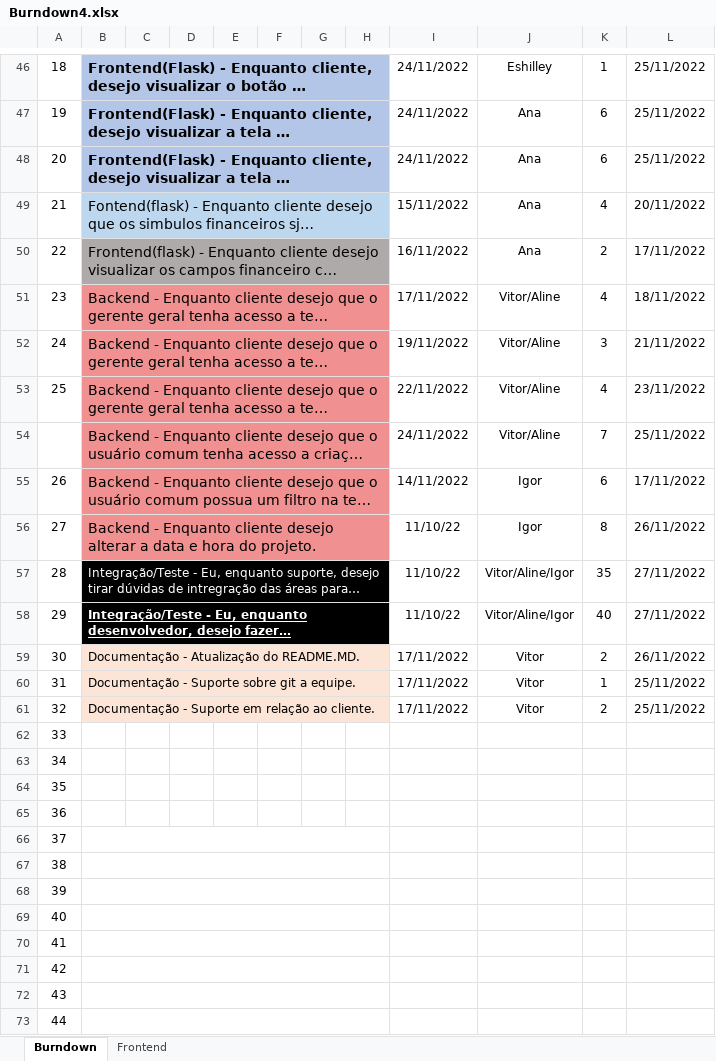
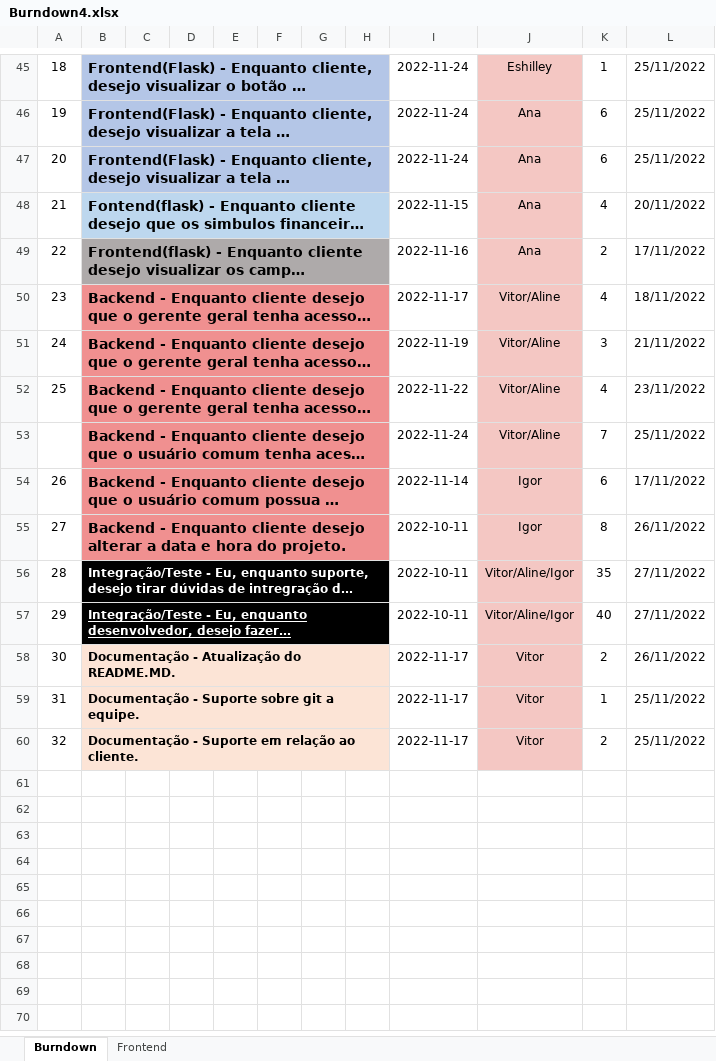
Before and after one commit to https-github-com-spicecorpdev/spicebank, an Excel workbook: burndown/Burndown4.xlsx, sheet Burndown, drawn as a sheet; only a part is shown, gaps mark what is left out; long unchanged cells end in …; values as stored, in another font and other column widths than the file's, no borders; charts and pictures and conditional formats not drawn; removed rows and columns are numbered as before the commit, all else as after; the diff covers the shown part only; the diff names each change by its address in the sheet, - before the commit and + after, or states it on an @@ line.

Commit message:
Burndown4

```diff
--- a/burndown/Burndown4.xlsx (sheet Burndown)
+++ b/burndown/Burndown4.xlsx (sheet Burndown)
-I45:I47: 24/11/2022
+I45:I47: 2022-11-24
-J45:J60 fill: none
+J45:J60 fill: #F4C7C3
-B48:B56 bold: off
+B48:B56 bold: on
-I48: 15/11/2022
+I48: 2022-11-15
-I49: 16/11/2022
+I49: 2022-11-16
-I50: 17/11/2022
+I50: 2022-11-17
-I51: 19/11/2022
+I51: 2022-11-19
-I52: 22/11/2022
+I52: 2022-11-22
-I53: 24/11/2022
+I53: 2022-11-24
-I54: 14/11/2022
+I54: 2022-11-14
-I55:I57: 11/10/22
+I55:I57: 2022-10-11
-B58:B60 bold: off
+B58:B60 bold: on
-I58:I60: 17/11/2022
+I58:I60: 2022-11-17
-row 62: 33
-row 63: 34
-row 64: 35
-row 65: 36
-row 66: 37
-row 67: 38
-row 68: 39
-row 69: 40
-row 70: 41
-row 71: 42
-row 72: 43
-row 73: 44
```
Also changed, not shown: 7 removed rows, 69 edited cells and cell formats elsewhere in this sheet, formulas that keep their value, charts or pictures.
